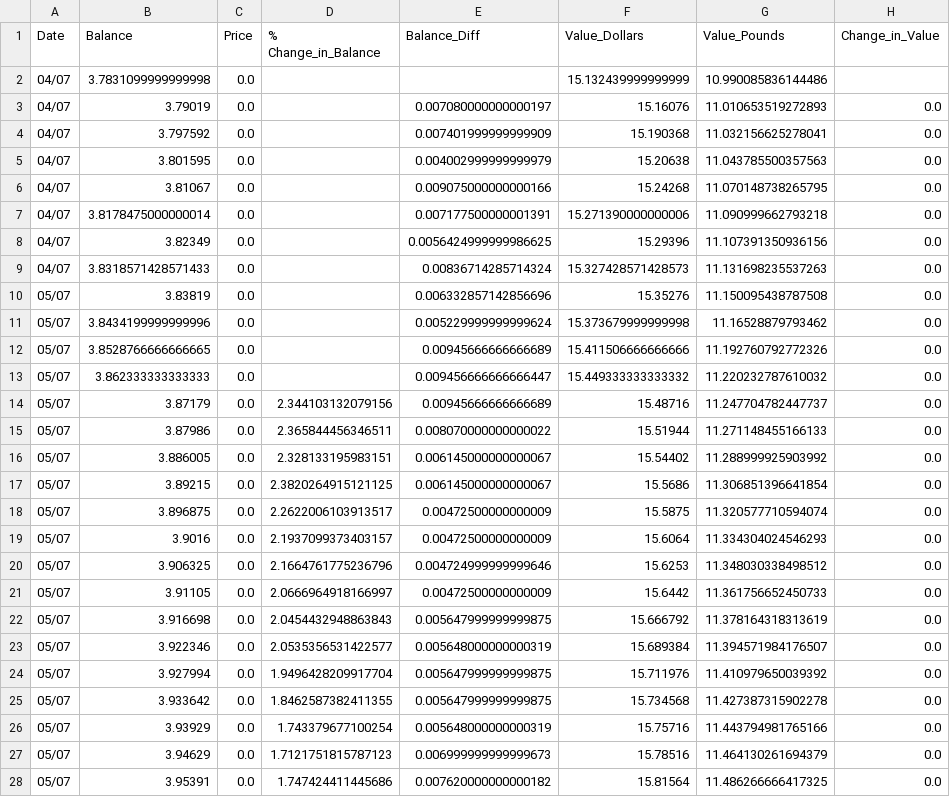
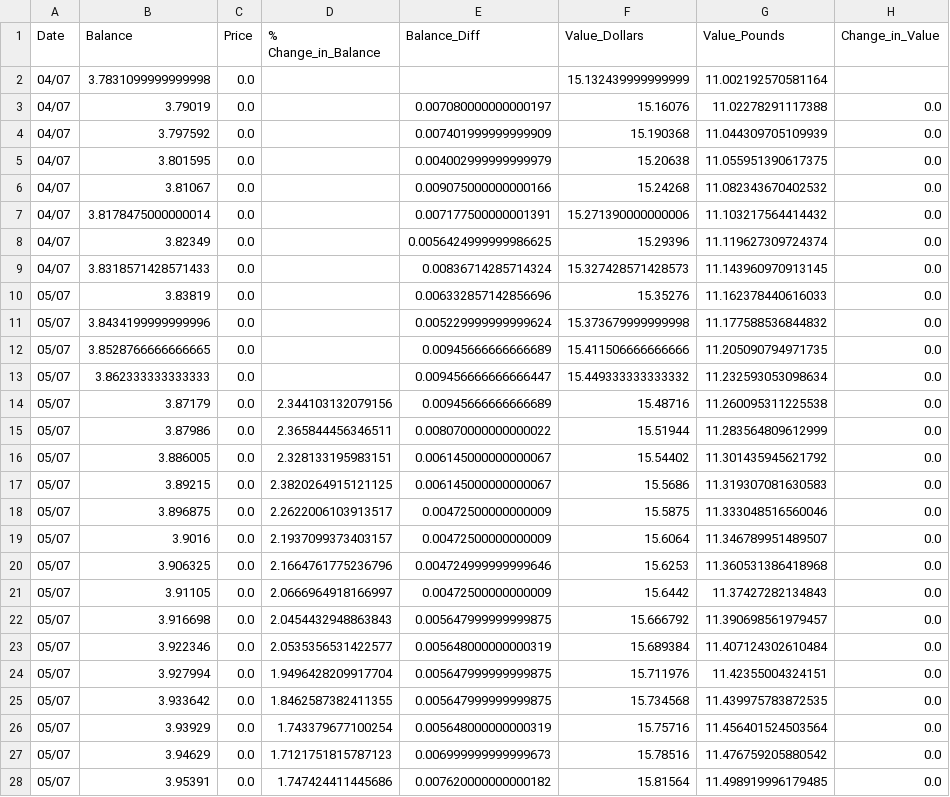
Before and after one commit to Jack-Weeks/CryptoTracker, a CSV file: docs/graphing/data/XFX_analysis.csv, drawn as a sheet; only a part is shown; the diff covers the shown part only.

```diff
--- a/docs/graphing/data/XFX_analysis.csv
+++ b/docs/graphing/data/XFX_analysis.csv
@@ -1,28 +1,28 @@
 Date,Balance,Price,% Change_in_Balance,Balance_Diff,Value_Dollars,Value_Pounds,Change_in_Value
-04/07,3.7831099999999998,0.0,,,15.132439999999999,10.990085836144486,
-04/07,3.79019,0.0,,0.007080000000000197,15.16076,11.010653519272893,0.0
-04/07,3.797592,0.0,,0.007401999999999909,15.190368,11.032156625278041,0.0
-04/07,3.801595,0.0,,0.004002999999999979,15.20638,11.043785500357563,0.0
-04/07,3.81067,0.0,,0.009075000000000166,15.24268,11.070148738265795,0.0
-04/07,3.8178475000000014,0.0,,0.007177500000001391,15.271390000000006,11.090999662793218,0.0
-04/07,3.82349,0.0,,0.0056424999999986625,15.29396,11.107391350936156,0.0
-04/07,3.8318571428571433,0.0,,0.00836714285714324,15.327428571428573,11.131698235537263,0.0
-05/07,3.83819,0.0,,0.006332857142856696,15.35276,11.150095438787508,0.0
-05/07,3.8434199999999996,0.0,,0.005229999999999624,15.373679999999998,11.16528879793462,0.0
-05/07,3.8528766666666665,0.0,,0.00945666666666689,15.411506666666666,11.192760792772326,0.0
-05/07,3.862333333333333,0.0,,0.009456666666666447,15.449333333333332,11.220232787610032,0.0
-05/07,3.87179,0.0,2.344103132079156,0.00945666666666689,15.48716,11.247704782447737,0.0
-05/07,3.87986,0.0,2.365844456346511,0.008070000000000022,15.51944,11.271148455166133,0.0
-05/07,3.886005,0.0,2.328133195983151,0.006145000000000067,15.54402,11.288999925903992,0.0
-05/07,3.89215,0.0,2.3820264915121125,0.006145000000000067,15.5686,11.306851396641854,0.0
-05/07,3.896875,0.0,2.2622006103913517,0.00472500000000009,15.5875,11.320577710594074,0.0
-05/07,3.9016,0.0,2.1937099373403157,0.00472500000000009,15.6064,11.334304024546293,0.0
-05/07,3.906325,0.0,2.1664761775236796,0.004724999999999646,15.6253,11.348030338498512,0.0
-05/07,3.91105,0.0,2.0666964918166997,0.00472500000000009,15.6442,11.361756652450733,0.0
-05/07,3.916698,0.0,2.0454432948863843,0.005647999999999875,15.666792,11.378164318313619,0.0
-05/07,3.922346,0.0,2.0535356531422577,0.005648000000000319,15.689384,11.394571984176507,0.0
-05/07,3.927994,0.0,1.9496428209917704,0.005647999999999875,15.711976,11.410979650039392,0.0
-05/07,3.933642,0.0,1.8462587382411355,0.005647999999999875,15.734568,11.427387315902278,0.0
-05/07,3.93929,0.0,1.743379677100254,0.005648000000000319,15.75716,11.443794981765166,0.0
-05/07,3.94629,0.0,1.7121751815787123,0.006999999999999673,15.78516,11.464130261694379,0.0
-05/07,3.95391,0.0,1.747424411445686,0.007620000000000182,15.81564,11.486266666417325,0.0
+04/07,3.7831099999999998,0.0,,,15.132439999999999,11.002192570581164,
+04/07,3.79019,0.0,,0.007080000000000197,15.16076,11.02278291117388,0.0
+04/07,3.797592,0.0,,0.007401999999999909,15.190368,11.044309705109939,0.0
+04/07,3.801595,0.0,,0.004002999999999979,15.20638,11.055951390617375,0.0
+04/07,3.81067,0.0,,0.009075000000000166,15.24268,11.082343670402532,0.0
+04/07,3.8178475000000014,0.0,,0.007177500000001391,15.271390000000006,11.103217564414432,0.0
+04/07,3.82349,0.0,,0.0056424999999986625,15.29396,11.119627309724374,0.0
+04/07,3.8318571428571433,0.0,,0.00836714285714324,15.327428571428573,11.143960970913145,0.0
+05/07,3.83819,0.0,,0.006332857142856696,15.35276,11.162378440616033,0.0
+05/07,3.8434199999999996,0.0,,0.005229999999999624,15.373679999999998,11.177588536844832,0.0
+05/07,3.8528766666666665,0.0,,0.00945666666666689,15.411506666666666,11.205090794971735,0.0
+05/07,3.862333333333333,0.0,,0.009456666666666447,15.449333333333332,11.232593053098634,0.0
+05/07,3.87179,0.0,2.344103132079156,0.00945666666666689,15.48716,11.260095311225538,0.0
+05/07,3.87986,0.0,2.365844456346511,0.008070000000000022,15.51944,11.283564809612999,0.0
+05/07,3.886005,0.0,2.328133195983151,0.006145000000000067,15.54402,11.301435945621792,0.0
+05/07,3.89215,0.0,2.3820264915121125,0.006145000000000067,15.5686,11.319307081630583,0.0
+05/07,3.896875,0.0,2.2622006103913517,0.00472500000000009,15.5875,11.333048516560046,0.0
+05/07,3.9016,0.0,2.1937099373403157,0.00472500000000009,15.6064,11.346789951489507,0.0
+05/07,3.906325,0.0,2.1664761775236796,0.004724999999999646,15.6253,11.360531386418968,0.0
+05/07,3.91105,0.0,2.0666964918166997,0.00472500000000009,15.6442,11.37427282134843,0.0
+05/07,3.916698,0.0,2.0454432948863843,0.005647999999999875,15.666792,11.390698561979457,0.0
+05/07,3.922346,0.0,2.0535356531422577,0.005648000000000319,15.689384,11.407124302610484,0.0
+05/07,3.927994,0.0,1.9496428209917704,0.005647999999999875,15.711976,11.42355004324151,0.0
+05/07,3.933642,0.0,1.8462587382411355,0.005647999999999875,15.734568,11.439975783872535,0.0
+05/07,3.93929,0.0,1.743379677100254,0.005648000000000319,15.75716,11.456401524503564,0.0
+05/07,3.94629,0.0,1.7121751815787123,0.006999999999999673,15.78516,11.476759205880542,0.0
+05/07,3.95391,0.0,1.747424411445686,0.007620000000000182,15.81564,11.498919996179485,0.0
```
Also changed, not shown: 2 added rows and 148 edited cells elsewhere in this file, docs/graphing/data/AR_analysis.csv, docs/graphing/data/CGN_analysis.csv, 24 other files.
